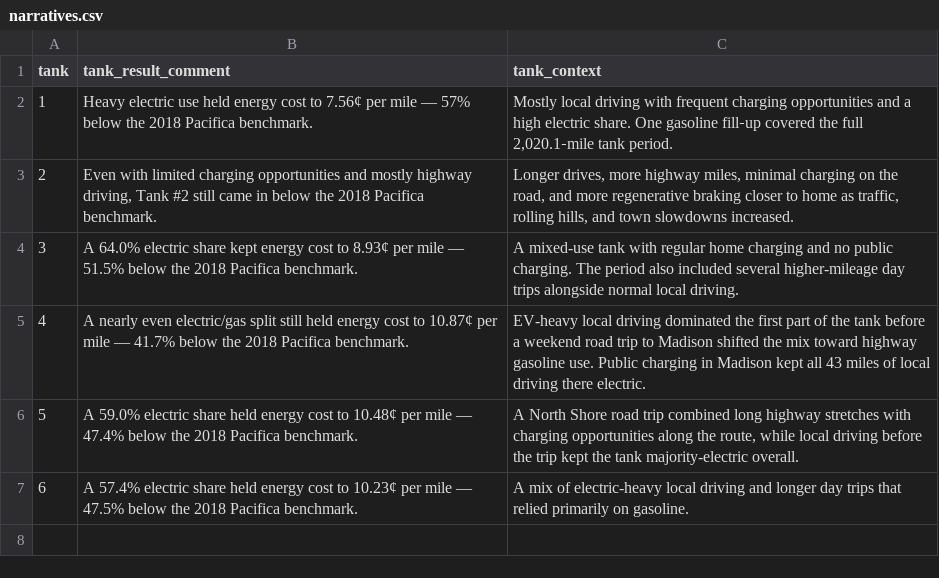
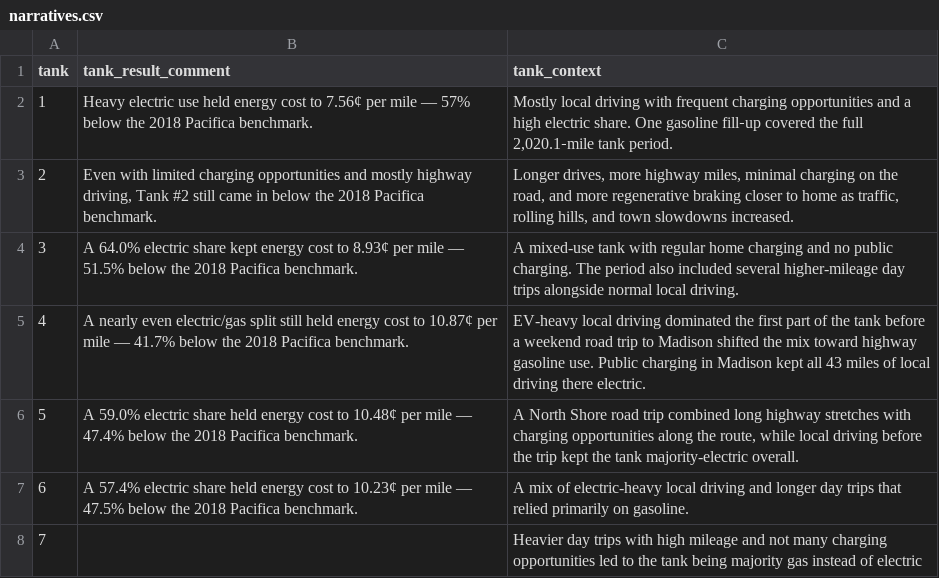
Before and after one commit to christopherokey-spec/pacificahybridyear, a CSV file: narratives.csv, drawn as a sheet.

Commit message:
Update narratives.csv

```diff
--- a/narratives.csv
+++ b/narratives.csv
@@ -7 +7,2 @@ tank,tank_result_comment,tank_context
 6,A 57.4% electric share held energy cost to 10.23¢ per mile — 47.5% below the 2018 Pacifica benchmark.,A mix of electric-heavy local driving and longer day trips that relied primarily on gasoline.
+7,,Heavier day trips with high mileage and not many charging opportunities led to the tank being majority gas instead of electric
```
